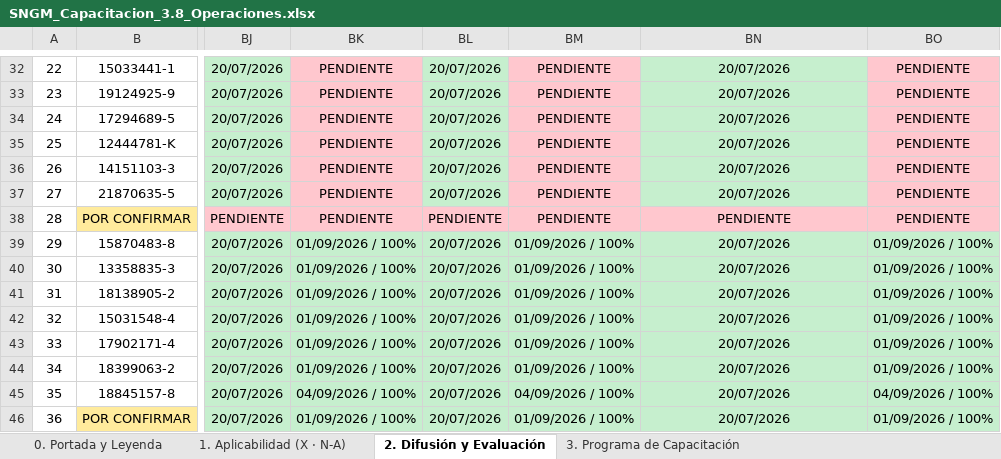
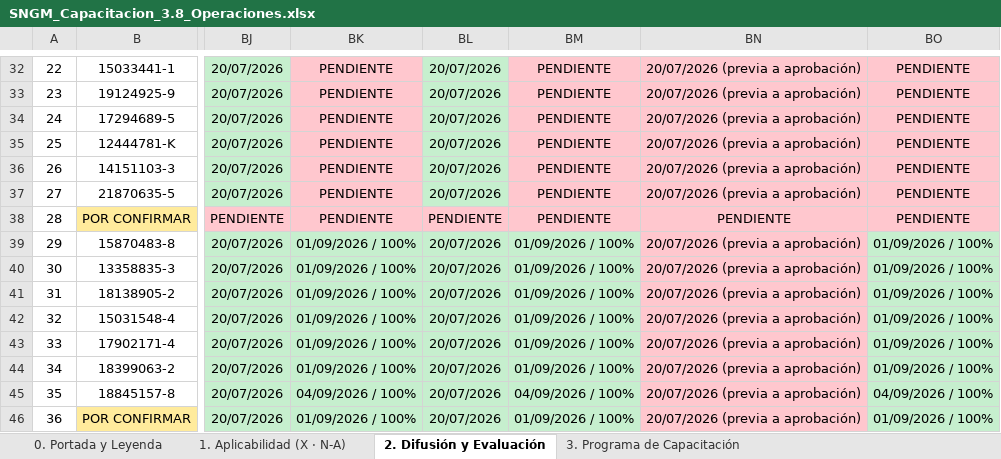
Before and after one commit to hectorgarrido-hub/EVALUACIONES-PROCEDIMIENTO-OPERACIONES-PPT, an Excel workbook: SNGM_Capacitacion_3.8_Operaciones.xlsx, sheet 2. Difusión y Evaluación, drawn as a sheet; only a part is shown, gaps mark what is left out; values as stored, in another font and other column widths than the file's, no borders; the diff covers the shown part only; the diff names each change by its address in the sheet, - before the commit and + after, or states it on an @@ line.

```diff
--- a/SNGM_Capacitacion_3.8_Operaciones.xlsx (sheet 2. Difusión y Evaluación)
+++ b/SNGM_Capacitacion_3.8_Operaciones.xlsx (sheet 2. Difusión y Evaluación)
-BN32:BN37: 20/07/2026
+BN32:BN37: 20/07/2026 (previa a aprobación)
-BN32:BN37 fill: #C6EFCE
+BN32:BN37 fill: #FFC7CE
-BN39:BN46: 20/07/2026
+BN39:BN46: 20/07/2026 (previa a aprobación)
-BN39:BN46 fill: #C6EFCE
+BN39:BN46 fill: #FFC7CE
```
Also changed, not shown: 1 added row, 1 removed row, 51 edited cells and cell formats elsewhere in this sheet, sheet 1. Aplicabilidad (X · N-A), sheet 3. Programa de Capacitación, 2 other files.
